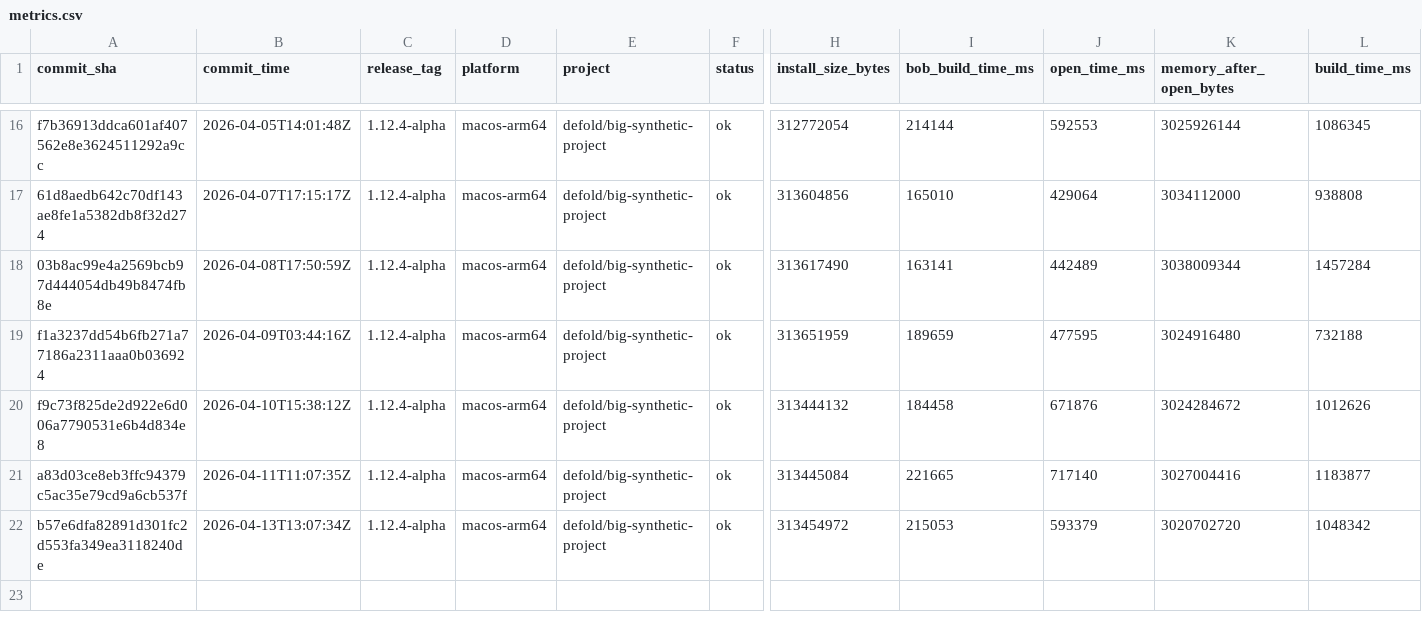
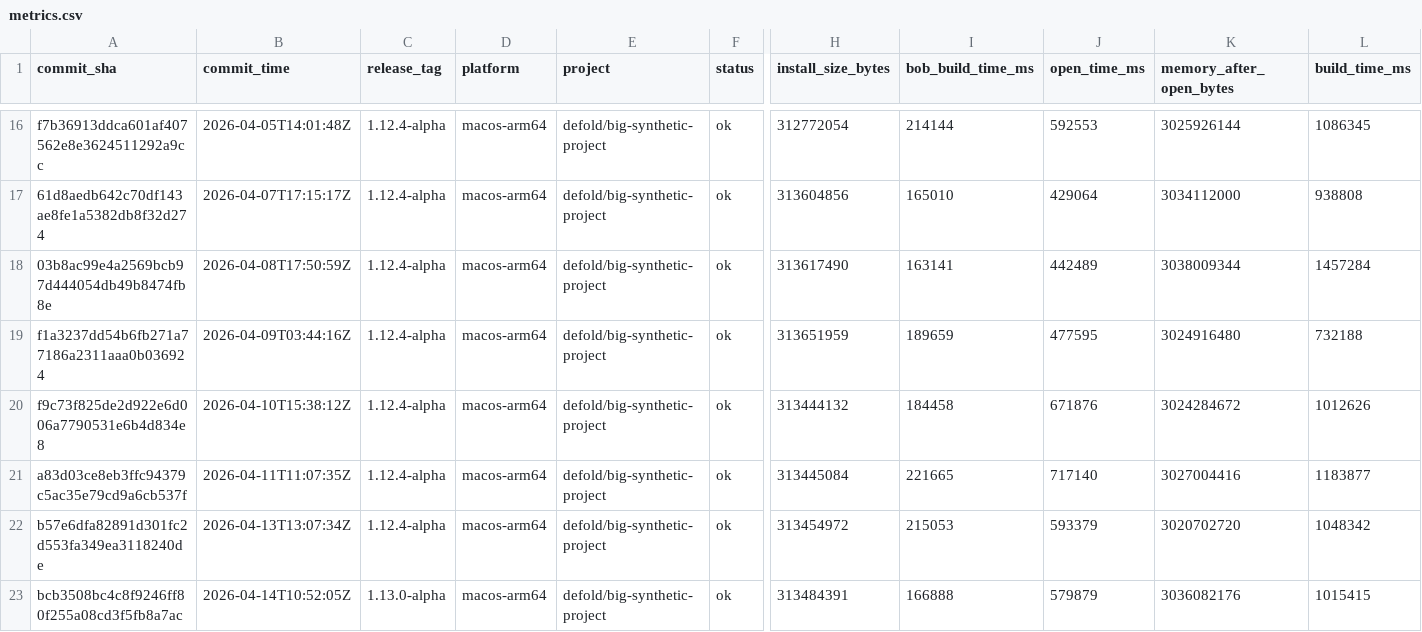
Before and after one commit to defold/tool-metrics, a CSV file: data/metrics.csv, drawn as a sheet; only a part is shown, gaps mark what is left out; rows hold the shown columns only; the diff names each change by its address in the sheet, - before the commit and + after, or states it on an @@ line.

```diff
--- a/data/metrics.csv
+++ b/data/metrics.csv
+row 23: bcb3508bc4c8f9246ff80f255a08cd3f5fb8a7ac | 2026-04-14T10:52:05Z | 1.13.0-alpha | macos-arm64 | defold/big-synthetic-project | ok | 313484391 | 166888 | 579879 | 3036082176 | 1015415
```
Also changed, not shown: 7 other files.
